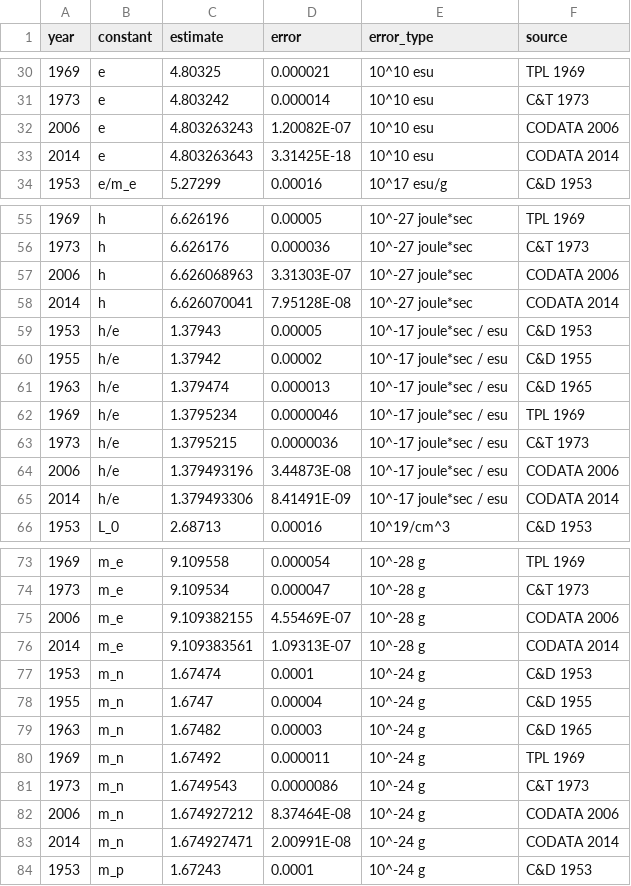
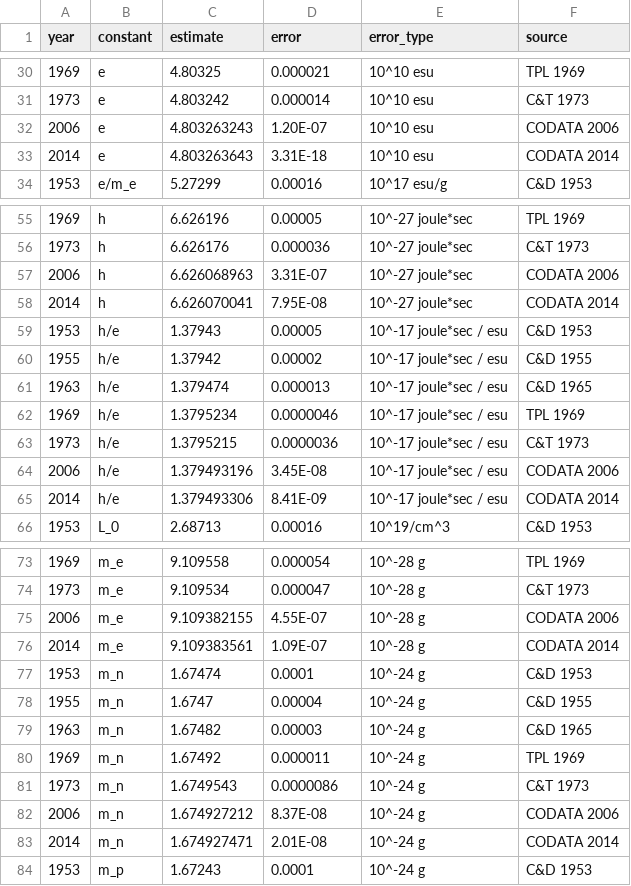
Before and after one commit to j3schaue/physical_constants, a CSV file: data/recommended values.csv, drawn as a sheet; only a part is shown, gaps mark what is left out; the diff covers the shown part only.

Commit message:
Updated Values for 1998 and 1986

```diff
--- a/data/recommended values.csv
+++ b/data/recommended values.csv
@@ -31,4 +31,4 @@
 1973,e,4.803242,0.000014,10^10 esu,C&T 1973
-2006,e,4.803263243,1.20082E-07,10^10 esu,CODATA 2006
-2014,e,4.803263643,3.31425E-18,10^10 esu,CODATA 2014
+2006,e,4.803263243,1.20E-07,10^10 esu,CODATA 2006
+2014,e,4.803263643,3.31E-18,10^10 esu,CODATA 2014
 1953,e/m_e,5.27299,0.00016,10^17 esu/g,C&D 1953
@@ -56,4 +56,4 @@
 1973,h,6.626176,0.000036,10^-27 joule*sec,C&T 1973
-2006,h,6.626068963,3.31303E-07,10^-27 joule*sec,CODATA 2006
-2014,h,6.626070041,7.95128E-08,10^-27 joule*sec,CODATA 2014
+2006,h,6.626068963,3.31E-07,10^-27 joule*sec,CODATA 2006
+2014,h,6.626070041,7.95E-08,10^-27 joule*sec,CODATA 2014
 1953,h/e,1.37943,0.00005,10^-17 joule*sec / esu,C&D 1953
@@ -63,4 +63,4 @@
 1973,h/e,1.3795215,0.0000036,10^-17 joule*sec / esu,C&T 1973
-2006,h/e,1.379493196,3.44873E-08,10^-17 joule*sec / esu,CODATA 2006
-2014,h/e,1.379493306,8.41491E-09,10^-17 joule*sec / esu,CODATA 2014
+2006,h/e,1.379493196,3.45E-08,10^-17 joule*sec / esu,CODATA 2006
+2014,h/e,1.379493306,8.41E-09,10^-17 joule*sec / esu,CODATA 2014
 1953,L_0,2.68713,0.00016,10^19/cm^3,C&D 1953
@@ -74,4 +74,4 @@
 1973,m_e,9.109534,0.000047,10^-28 g,C&T 1973
-2006,m_e,9.109382155,4.55469E-07,10^-28 g,CODATA 2006
-2014,m_e,9.109383561,1.09313E-07,10^-28 g,CODATA 2014
+2006,m_e,9.109382155,4.55E-07,10^-28 g,CODATA 2006
+2014,m_e,9.109383561,1.09E-07,10^-28 g,CODATA 2014
 1953,m_n,1.67474,0.0001,10^-24 g,C&D 1953
@@ -81,4 +81,4 @@
 1973,m_n,1.6749543,0.0000086,10^-24 g,C&T 1973
-2006,m_n,1.674927212,8.37464E-08,10^-24 g,CODATA 2006
-2014,m_n,1.674927471,2.00991E-08,10^-24 g,CODATA 2014
+2006,m_n,1.674927212,8.37E-08,10^-24 g,CODATA 2006
+2014,m_n,1.674927471,2.01E-08,10^-24 g,CODATA 2014
 1953,m_p,1.67243,0.0001,10^-24 g,C&D 1953
```
Also changed, not shown: 8 edited cells elsewhere in this file.
